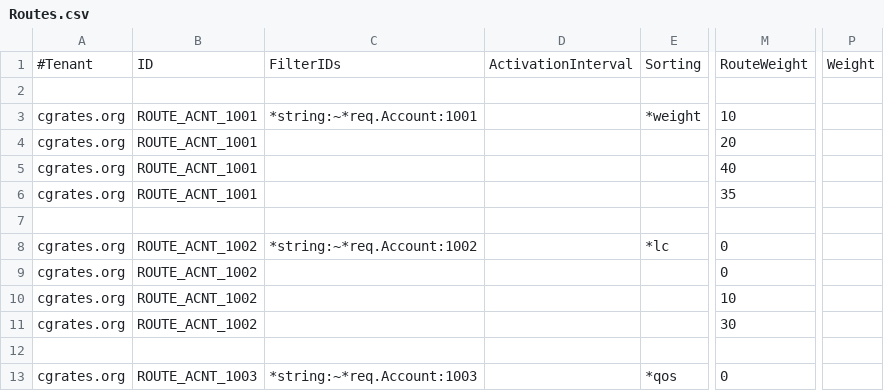
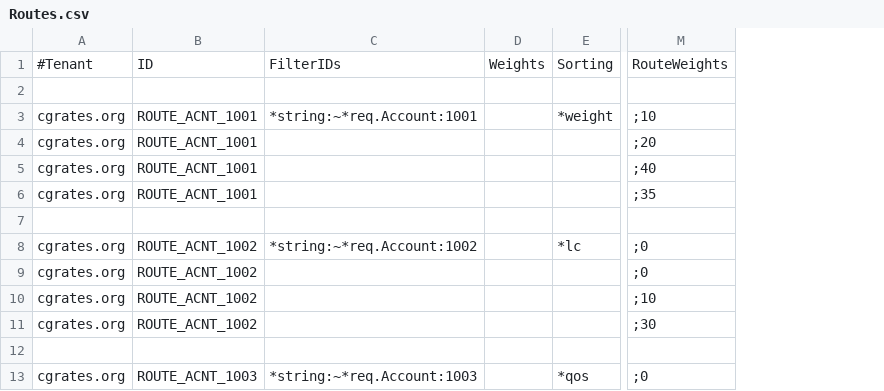
Before and after one commit to cgrates/cgrates, a CSV file: data/tariffplans/tutroutes/Routes.csv, drawn as a sheet; only a part is shown, gaps mark what is left out; removed rows and columns are numbered as before the commit, all else as after; the diff names each change by its address in the sheet, - before the commit and + after, or states it on an @@ line.

Commit message:
Updated Routes with DynamicWeights

```diff
--- a/data/tariffplans/tutroutes/Routes.csv
+++ b/data/tariffplans/tutroutes/Routes.csv
-column D, row 1: ActivationInterval
+column D, row 1: Weights
-column M, rows 1-13: RouteWeight |  | 10 | 20 | 40 | 35 |  | 0 | 0 | 10 | 30 |  | 0
+column M, rows 1-13: RouteWeights |  | ;10 | ;20 | ;40 | ;35 |  | ;0 | ;0 | ;10 | ;30 |  | ;0
-column P, row 1: Weight
```
Also changed, not shown: data/tariffplans/cluelrn/Routes.csv, data/tariffplans/dnsagent/Routes.csv, 49 other files.
